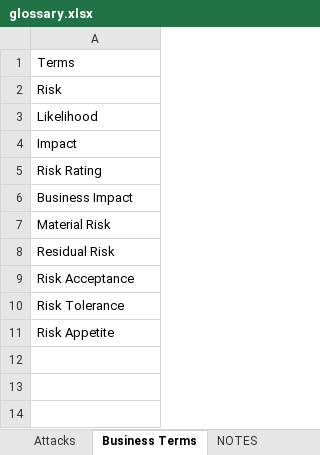
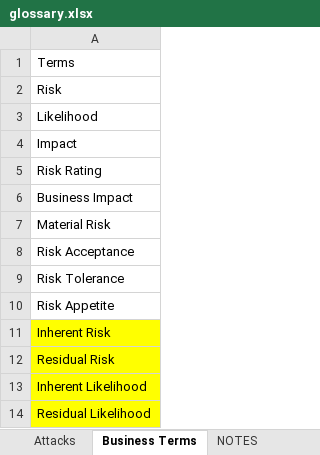
Before and after one commit to crmpfs101/crmpfs101.github.io, an Excel workbook: glossary/glossary.xlsx, sheet Business Terms, drawn as a sheet; values as stored, in another font and other column widths than the file's, no borders; the diff names each change by its address in the sheet, - before the commit and + after, or states it on an @@ line.

Commit message:
Linked some more terms in the glossary

```diff
--- a/glossary/glossary.xlsx (sheet Business Terms)
+++ b/glossary/glossary.xlsx (sheet Business Terms)
+row 11: Inherent Risk
-row 8: Residual Risk
+row 12: Residual Risk
+row 13: Inherent Likelihood
+row 14: Residual Likelihood
```
Also changed, not shown: sheet Final Terms, sheet Active Directory.
